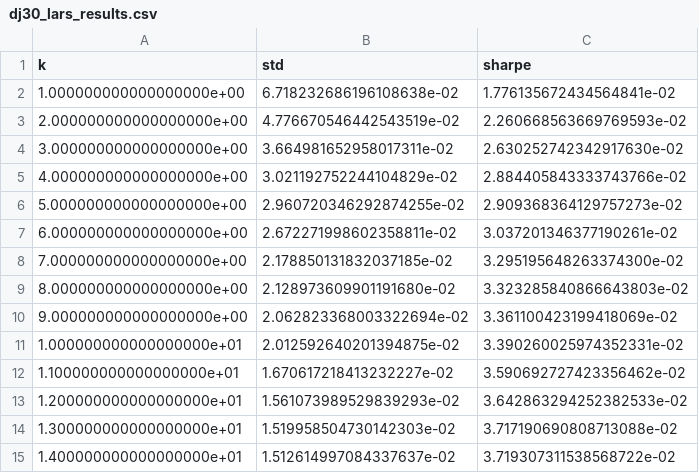
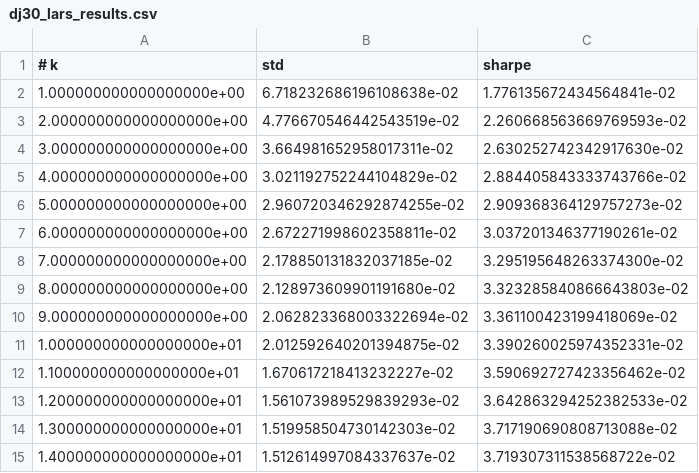
Before and after one commit to mihassin/gradu, a CSV file: results/dj30_lars_results.csv, drawn as a sheet.

Commit message:
dj lars results fix

```diff
--- a/results/dj30_lars_results.csv
+++ b/results/dj30_lars_results.csv
@@ -1,2 +1,2 @@
-k, std, sharpe
+# k, std, sharpe
 1.000000000000000000e+00,6.718232686196108638e-02,1.776135672434564841e-02
```
